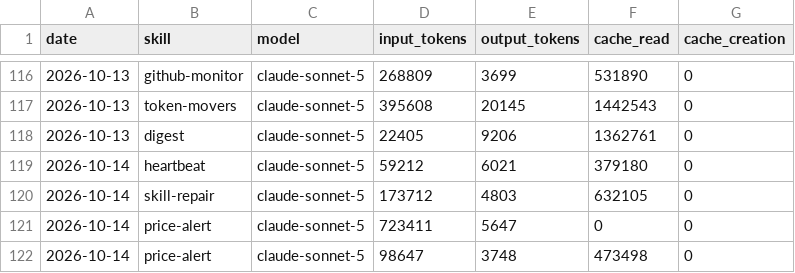
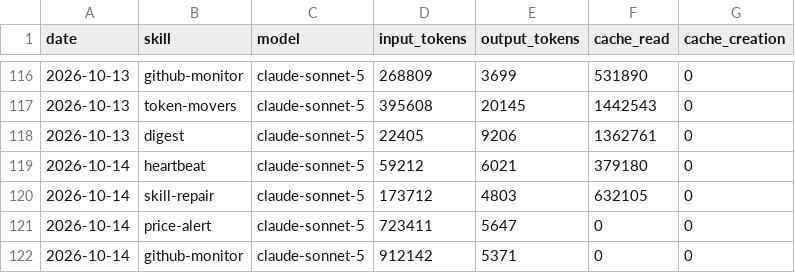
Before and after one commit to ildus650-pixel/aeon, a CSV file: memory/token-usage.csv, drawn as a sheet; only a part is shown, gaps mark what is left out.

Commit message:
chore(github-monitor): auto-commit 2026-10-14

```diff
--- a/memory/token-usage.csv
+++ b/memory/token-usage.csv
@@ -121,2 +121,2 @@ date,skill,model,input_tokens,output_tokens,cache_read,cache_creation
 2026-10-14,price-alert,claude-sonnet-5,723411,5647,0,0
-2026-10-14,price-alert,claude-sonnet-5,98647,3748,473498,0
+2026-10-14,github-monitor,claude-sonnet-5,912142,5371,0,0
```
Also changed, not shown: 2 other files.
